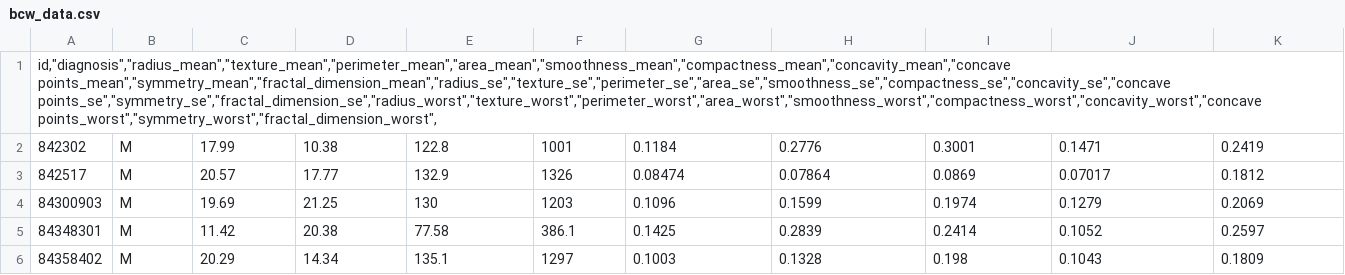
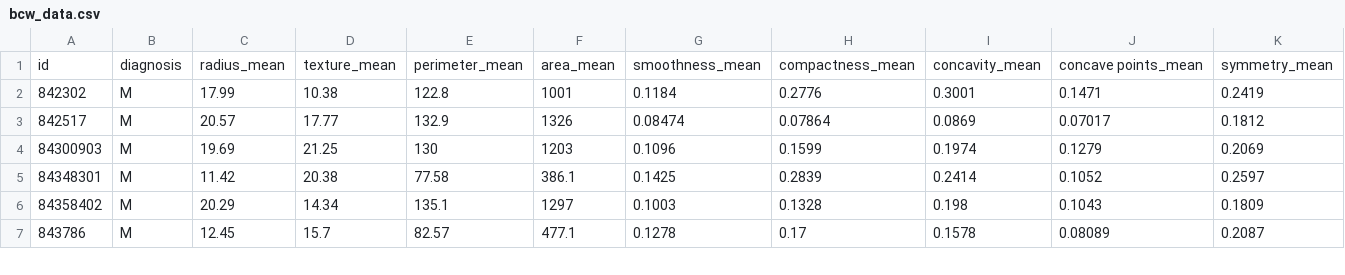
Before and after one commit to Feinst69/building-perceptron, a CSV file: bcw_data.csv, drawn as a sheet; only a part is shown; the shorter side is filled out with more unchanged rows; removed rows and columns are numbered as before the commit, all else as after; rows hold the shown columns only; the diff names each change by its address in the sheet, - before the commit and + after, or states it on an @@ line.

Commit message:
Data file was corrupted

```diff
--- a/bcw_data.csv
+++ b/bcw_data.csv
-row 1: id,"diagnosis","radius_mean","texture_mean","perimeter_mean","area_mean","smoothness_mean","compactness_mean","concavity_mean","concave points_mean","symmetry_mean","fractal_dimension_mean","radius_se","texture_se","perimeter_se","area_se","smoothness_se","compactness_se","concavity_se","concave points_se","symmetry_se","fractal_dimension_se","radius_worst","texture_worst","perimeter_worst","area_worst","smoothness_worst","compactness_worst","concavity_worst","concave points_worst","symmetry_worst","fractal_dimension_worst",
+row 1: id | diagnosis | radius_mean | texture_mean | perimeter_mean | area_mean | smoothness_mean | compactness_mean | concavity_mean | concave points_mean | symmetry_mean
```
